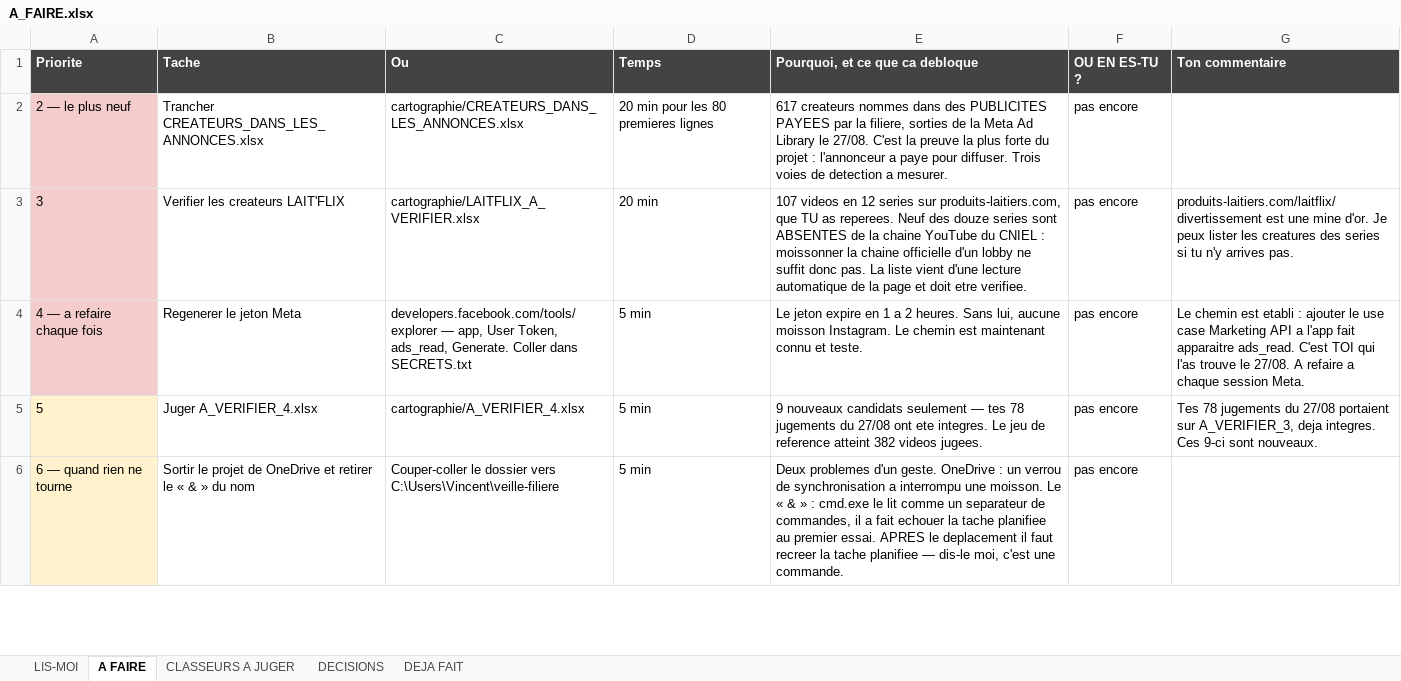
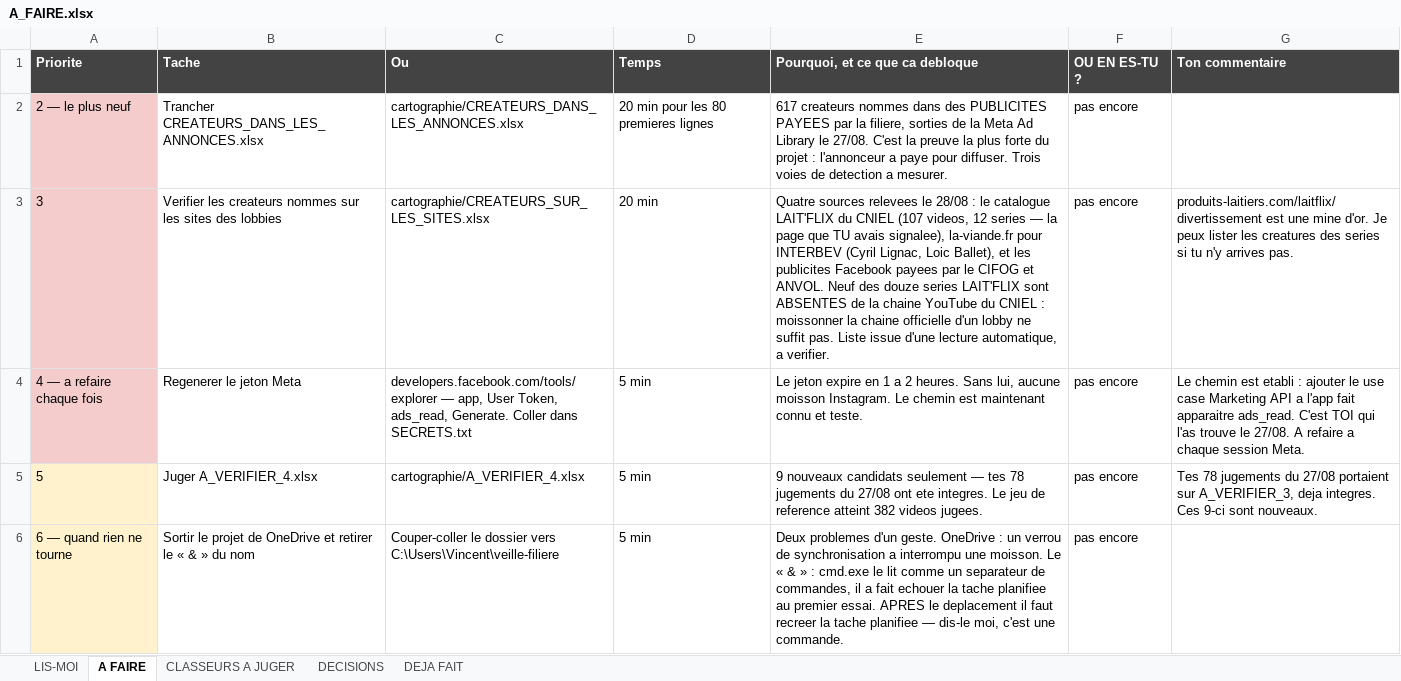
Before and after one commit to Tamateatea/influenceurs-lobbies-viande-lait, an Excel workbook: cartographie/A_FAIRE.xlsx, sheet A FAIRE, drawn as a sheet; only a part is shown; values as stored, in another font and other column widths than the file's, no borders; the diff names each change by its address in the sheet, - before the commit and + after, or states it on an @@ line.

```diff
--- a/cartographie/A_FAIRE.xlsx (sheet A FAIRE)
+++ b/cartographie/A_FAIRE.xlsx (sheet A FAIRE)
-B3 (Tache): Verifier les createurs LAIT'FLIX
+B3 (Tache): Verifier les createurs nommes sur les sites des lobbies
-C3 (Ou): cartographie/LAITFLIX_A_VERIFIER.xlsx
+C3 (Ou): cartographie/CREATEURS_SUR_LES_SITES.xlsx
-E3 (Pourquoi, et ce que ca debloque): 107 videos en 12 series sur produits-laitiers.com, que TU as reperees. Neuf des douze series sont ABSENTES de la chaine YouTube du CNIEL : moissonner la chaine officielle d'un lobby ne suffit donc pas. La liste vient d'une lecture automatique de la page et doit etre verifiee.
+E3 (Pourquoi, et ce que ca debloque): Quatre sources relevees le 28/08 : le catalogue LAIT'FLIX du CNIEL (107 videos, 12 series — la page que TU avais signalee), la-viande.fr pour INTERBEV (Cyril Lignac, Loic Ballet), et les publicites Facebook payees par le CIFOG et ANVOL. Neuf des douze series LAIT'FLIX sont ABSENTES de la chaine YouTube du CNIEL : moissonner la chaine officielle d'un lobby ne suffit pas. Liste issue d'une lecture automatique, a verifier.
```
Also changed, not shown: sheet CLASSEURS A JUGER, cartographie/cartographie_filiere.xlsx, 4 other files.
